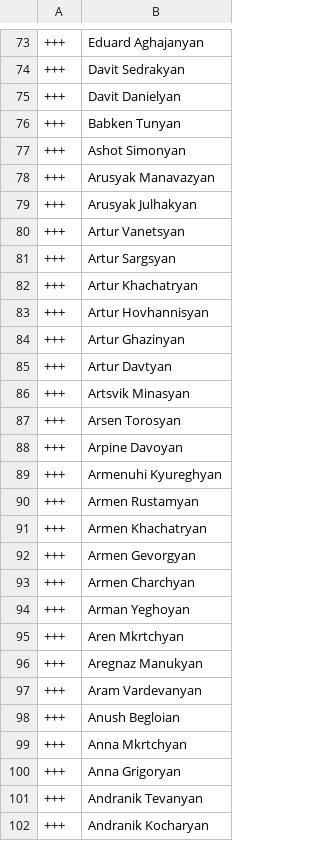
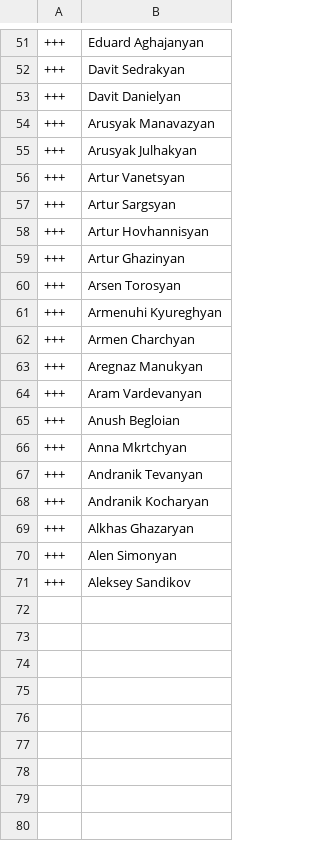
Before and after one commit to every-politician-scrapers/armenia-national-assembly, a CSV file: data/diff.csv, drawn as a sheet; only a part is shown, gaps mark what is left out; the shorter side is filled out with more unchanged rows; removed rows and columns are numbered as before the commit, all else as after; the diff covers the shown part only; the diff names each change by its address in the sheet, - before the commit and + after, or states it on an @@ line.

```diff
--- a/data/diff.csv
+++ b/data/diff.csv
-row 76: +++ | Babken Tunyan
-row 77: +++ | Ashot Simonyan
-row 82: +++ | Artur Khachatryan
-row 85: +++ | Artur Davtyan
-row 86: +++ | Artsvik Minasyan
-row 88: +++ | Arpine Davoyan
-row 90: +++ | Armen Rustamyan
-row 91: +++ | Armen Khachatryan
-row 92: +++ | Armen Gevorgyan
-row 94: +++ | Arman Yeghoyan
-row 95: +++ | Aren Mkrtchyan
-row 100: +++ | Anna Grigoryan
```
Also changed, not shown: 15 added rows and 39 removed rows elsewhere in this file, 1 other file.
